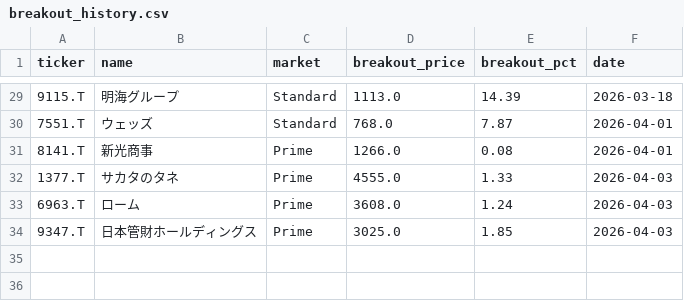
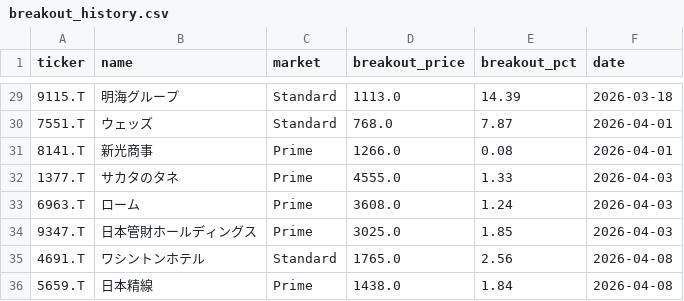
Before and after one commit to waka-aki/3-year-high-breakout, a CSV file: data/breakout_history.csv, drawn as a sheet; only a part is shown, gaps mark what is left out.

```diff
--- a/data/breakout_history.csv
+++ b/data/breakout_history.csv
@@ -34 +34,3 @@ ticker,name,market,breakout_price,breakout_pct,date
 9347.T,日本管財ホールディングス,Prime,3025.0,1.85,2026-04-03
+4691.T,ワシントンホテル,Standard,1765.0,2.56,2026-04-08
+5659.T,日本精線,Prime,1438.0,1.84,2026-04-08
```
Also changed, not shown: data/performance_tracking.csv, 1 other file.
